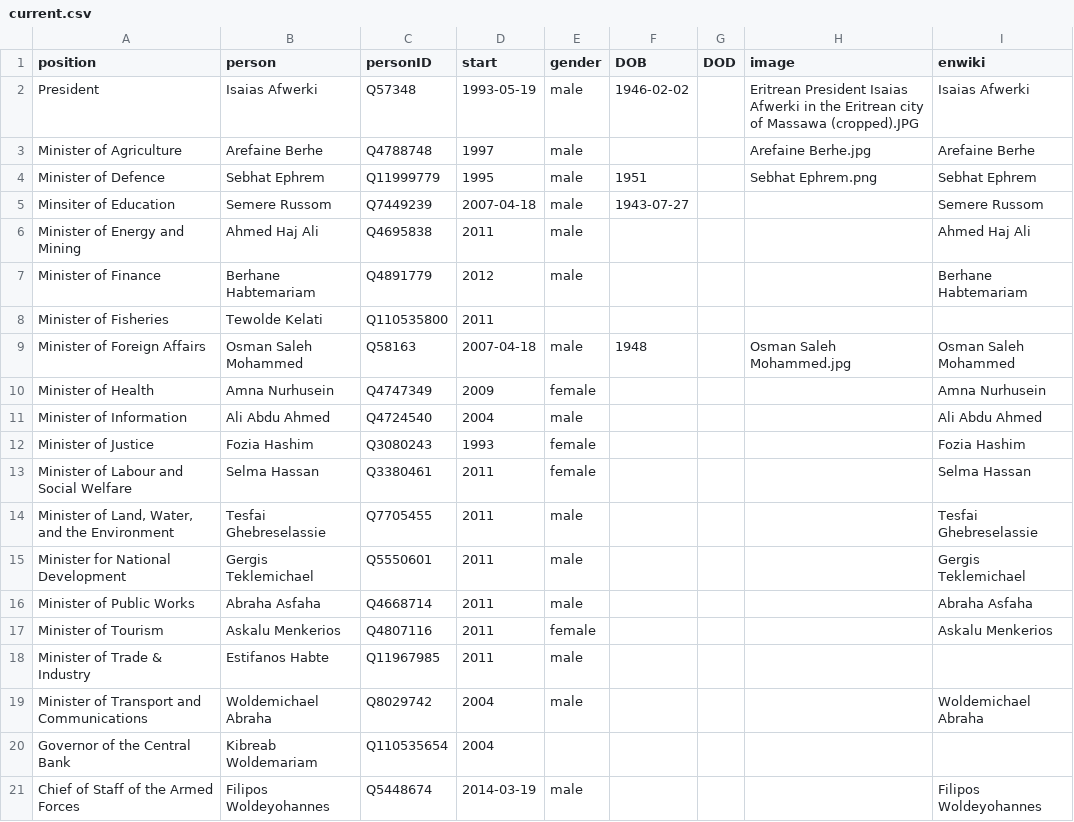
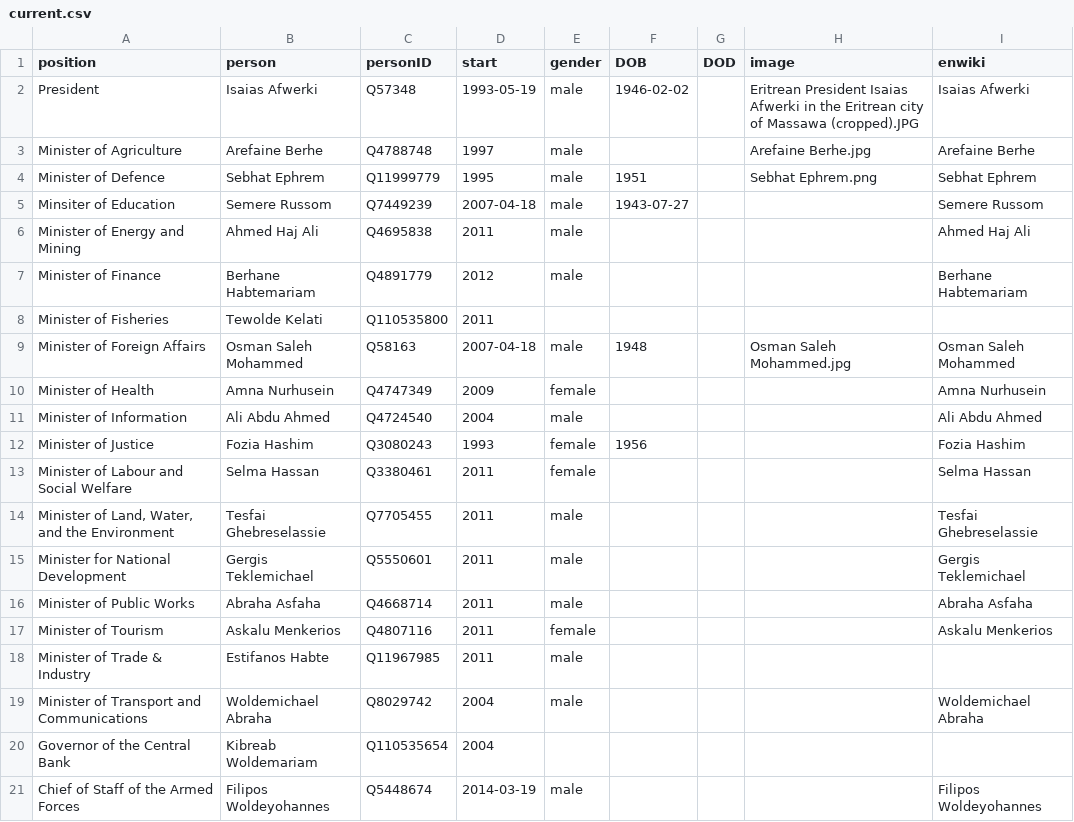
Before and after one commit to every-politician-scrapers/eritrea-ministers, a CSV file: html/current.csv, drawn as a sheet.

```diff
--- a/html/current.csv
+++ b/html/current.csv
@@ -11,3 +11,3 @@ Minister of Health,Amna Nurhusein,Q4747349,2009,female,,,,Amna Nurhusein
 Minister of Information,Ali Abdu Ahmed,Q4724540,2004,male,,,,Ali Abdu Ahmed
-Minister of Justice,Fozia Hashim,Q3080243,1993,female,,,,Fozia Hashim
+Minister of Justice,Fozia Hashim,Q3080243,1993,female,1956,,,Fozia Hashim
 Minister of Labour and Social Welfare,Selma Hassan,Q3380461,2011,female,,,,Selma Hassan
```
Also changed, not shown: html/holders21.csv.
